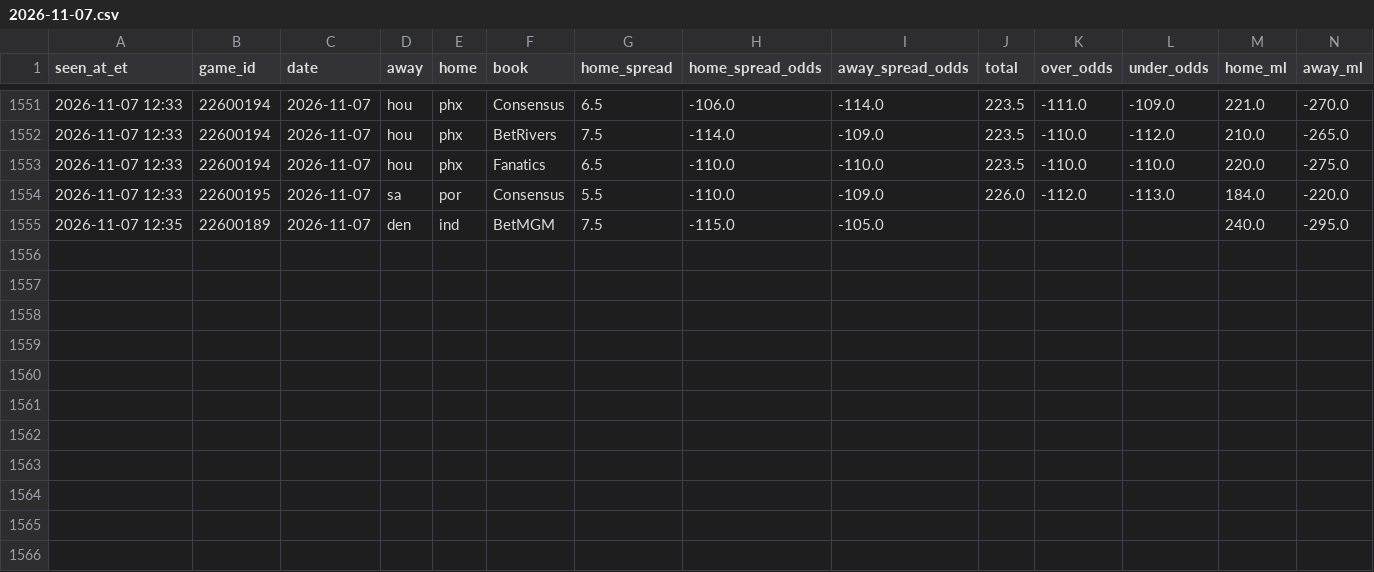
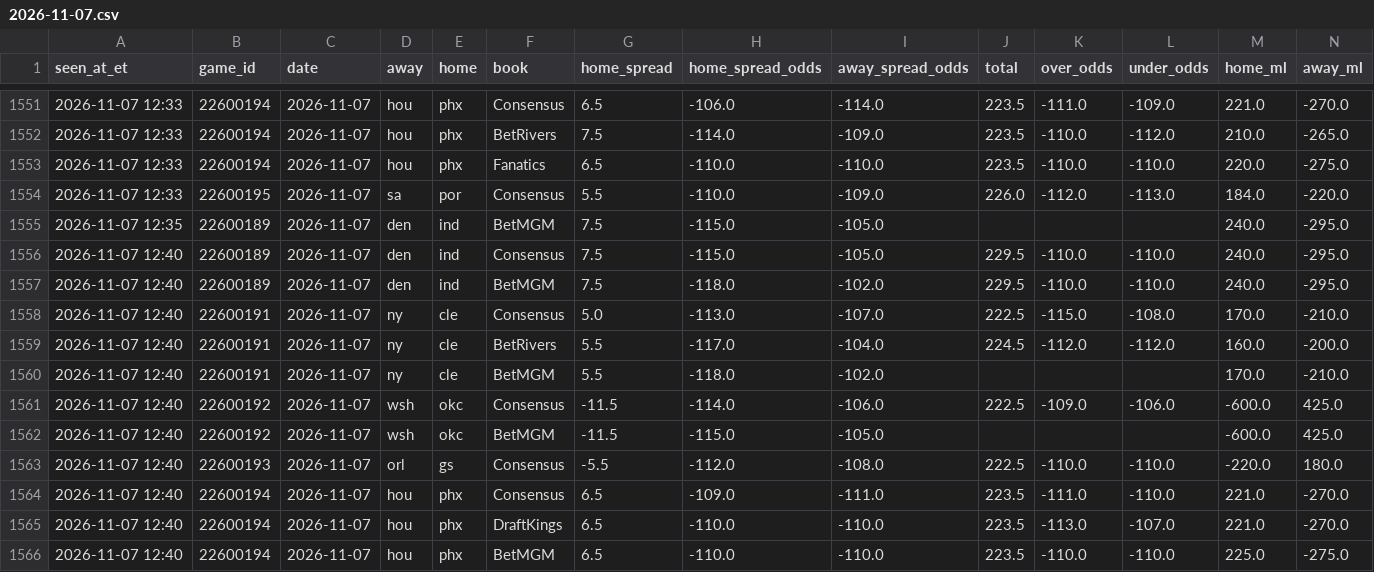
Before and after one commit to JeffreyD24/nba-mixed-model, a CSV file: research/books/2026-11-07.csv, drawn as a sheet; only a part is shown, gaps mark what is left out.

```diff
--- a/research/books/2026-11-07.csv
+++ b/research/books/2026-11-07.csv
@@ -1555 +1555,12 @@ seen_at_et,game_id,date,away,home,book,home_spread,home_spread_odds,away_spread_
 2026-11-07 12:35,22600189,2026-11-07,den,ind,BetMGM,7.5,-115.0,-105.0,,,,240.0,-295.0
+2026-11-07 12:40,22600189,2026-11-07,den,ind,Consensus,7.5,-115.0,-105.0,229.5,-110.0,-110.0,240.0,-295.0
+2026-11-07 12:40,22600189,2026-11-07,den,ind,BetMGM,7.5,-118.0,-102.0,229.5,-110.0,-110.0,240.0,-295.0
+2026-11-07 12:40,22600191,2026-11-07,ny,cle,Consensus,5.0,-113.0,-107.0,222.5,-115.0,-108.0,170.0,-210.0
+2026-11-07 12:40,22600191,2026-11-07,ny,cle,BetRivers,5.5,-117.0,-104.0,224.5,-112.0,-112.0,160.0,-200.0
+2026-11-07 12:40,22600191,2026-11-07,ny,cle,BetMGM,5.5,-118.0,-102.0,,,,170.0,-210.0
+2026-11-07 12:40,22600192,2026-11-07,wsh,okc,Consensus,-11.5,-114.0,-106.0,222.5,-109.0,-106.0,-600.0,425.0
+2026-11-07 12:40,22600192,2026-11-07,wsh,okc,BetMGM,-11.5,-115.0,-105.0,,,,-600.0,425.0
+2026-11-07 12:40,22600193,2026-11-07,orl,gs,Consensus,-5.5,-112.0,-108.0,222.5,-110.0,-110.0,-220.0,180.0
+2026-11-07 12:40,22600194,2026-11-07,hou,phx,Consensus,6.5,-109.0,-111.0,223.5,-111.0,-110.0,221.0,-270.0
+2026-11-07 12:40,22600194,2026-11-07,hou,phx,DraftKings,6.5,-110.0,-110.0,223.5,-113.0,-107.0,221.0,-270.0
+2026-11-07 12:40,22600194,2026-11-07,hou,phx,BetMGM,6.5,-110.0,-110.0,223.5,-110.0,-110.0,225.0,-275.0
```
Also changed, not shown: research/periods/2026-11-07.csv, research/polymarket/2026-11-07.csv, 22 other files.
